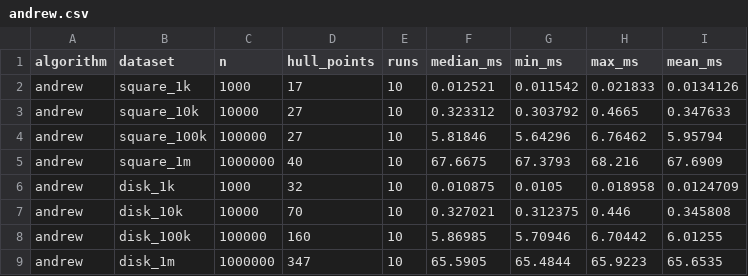
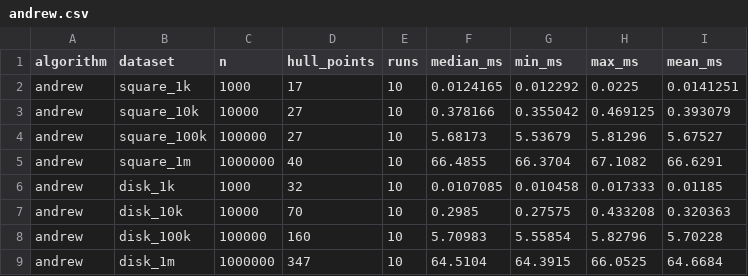
Before and after one commit to NicolettaSartori/fh-advag-convex-hull, a CSV file: src/protocol/andrew.csv, drawn as a sheet; only a part is shown; the diff covers the shown part only.

Commit message:
Add protocol

```diff
--- a/src/protocol/andrew.csv
+++ b/src/protocol/andrew.csv
@@ -1,9 +1,9 @@
 algorithm,dataset,n,hull_points,runs,median_ms,min_ms,max_ms,mean_ms
-andrew,square_1k,1000,17,10,0.012521,0.011542,0.021833,0.0134126
-andrew,square_10k,10000,27,10,0.323312,0.303792,0.4665,0.347633
-andrew,square_100k,100000,27,10,5.81846,5.64296,6.76462,5.95794
-andrew,square_1m,1000000,40,10,67.6675,67.3793,68.216,67.6909
-andrew,disk_1k,1000,32,10,0.010875,0.0105,0.018958,0.0124709
-andrew,disk_10k,10000,70,10,0.327021,0.312375,0.446,0.345808
-andrew,disk_100k,100000,160,10,5.86985,5.70946,6.70442,6.01255
-andrew,disk_1m,1000000,347,10,65.5905,65.4844,65.9223,65.6535
+andrew,square_1k,1000,17,10,0.0124165,0.012292,0.0225,0.0141251
+andrew,square_10k,10000,27,10,0.378166,0.355042,0.469125,0.393079
+andrew,square_100k,100000,27,10,5.68173,5.53679,5.81296,5.67527
+andrew,square_1m,1000000,40,10,66.4855,66.3704,67.1082,66.6291
+andrew,disk_1k,1000,32,10,0.0107085,0.010458,0.017333,0.01185
+andrew,disk_10k,10000,70,10,0.2985,0.27575,0.433208,0.320363
+andrew,disk_100k,100000,160,10,5.70983,5.55854,5.82796,5.70228
+andrew,disk_1m,1000000,347,10,64.5104,64.3915,66.0525,64.6684
```
Also changed, not shown: 32 edited cells elsewhere in this file, 1 other file.
